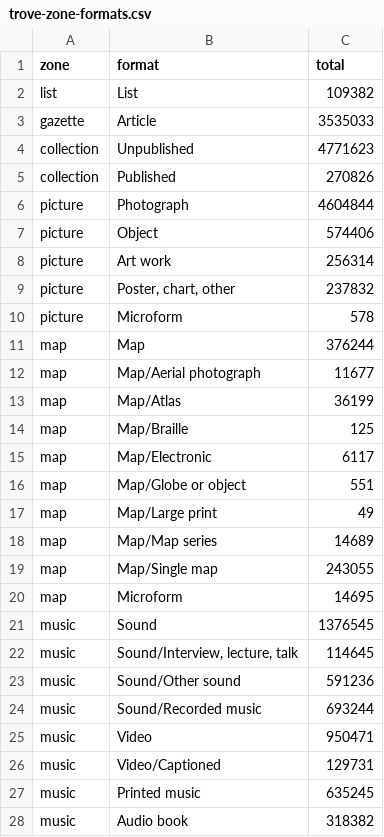
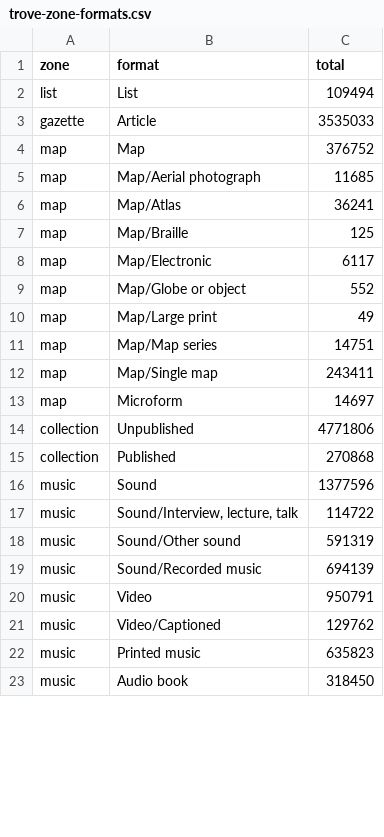
Before and after one commit to wragge/trove-zone-totals, a CSV file: data/trove-zone-formats.csv, drawn as a sheet; only a part is shown; the diff covers the shown part only.

```diff
--- a/data/trove-zone-formats.csv
+++ b/data/trove-zone-formats.csv
@@ -1,28 +1,23 @@
 zone,format,total
-list,List,109382
+list,List,109494
 gazette,Article,3535033
-collection,Unpublished,4771623
-collection,Published,270826
-picture,Photograph,4604844
-picture,Object,574406
-picture,Art work,256314
-picture,"Poster, chart, other",237832
-picture,Microform,578
-map,Map,376244
-map,Map/Aerial photograph,11677
-map,Map/Atlas,36199
+map,Map,376752
+map,Map/Aerial photograph,11685
+map,Map/Atlas,36241
 map,Map/Braille,125
 map,Map/Electronic,6117
-map,Map/Globe or object,551
+map,Map/Globe or object,552
 map,Map/Large print,49
-map,Map/Map series,14689
-map,Map/Single map,243055
-map,Microform,14695
-music,Sound,1376545
-music,"Sound/Interview, lecture, talk",114645
-music,Sound/Other sound,591236
-music,Sound/Recorded music,693244
-music,Video,950471
-music,Video/Captioned,129731
-music,Printed music,635245
-music,Audio book,318382
+map,Map/Map series,14751
+map,Map/Single map,243411
+map,Microform,14697
+collection,Unpublished,4771806
+collection,Published,270868
+music,Sound,1377596
+music,"Sound/Interview, lecture, talk",114722
+music,Sound/Other sound,591319
+music,Sound/Recorded music,694139
+music,Video,950791
+music,Video/Captioned,129762
+music,Printed music,635823
+music,Audio book,318450
```
Also changed, not shown: 4 added rows and 25 edited cells elsewhere in this file, data/trove-category-formats.csv, data/trove-category-totals.csv, 1 other file.
